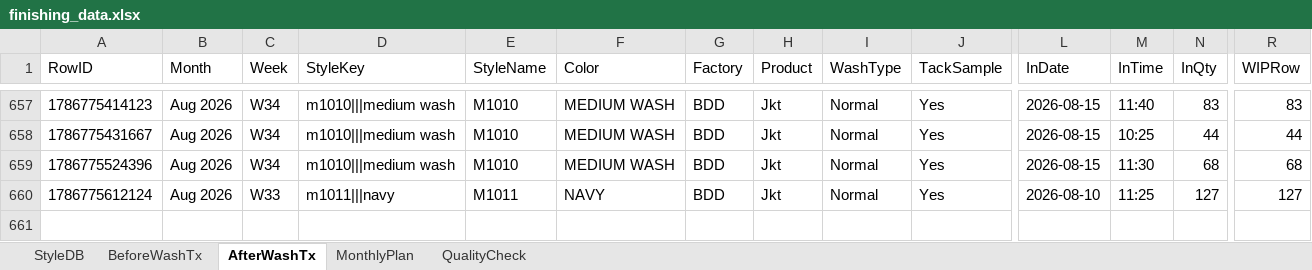
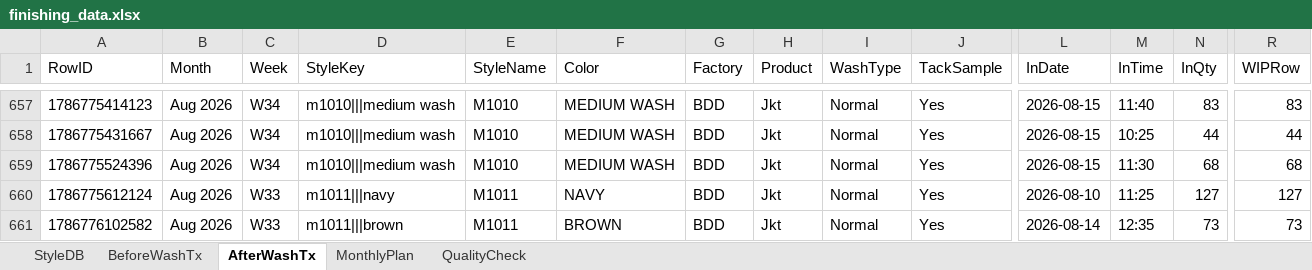
Before and after one commit to Ashen0923/finishing-tracker, an Excel workbook: finishing_data.xlsx, sheet AfterWashTx, drawn as a sheet; only a part is shown, gaps mark what is left out; values as stored, in another font and other column widths than the file's, no borders; rows hold the shown columns only; the diff names each change by its address in the sheet, - before the commit and + after, or states it on an @@ line.

Commit message:
Update 2026-08-15T06:41:51.104Z

```diff
--- a/finishing_data.xlsx (sheet AfterWashTx)
+++ b/finishing_data.xlsx (sheet AfterWashTx)
+row 661: 1786776102582 | Aug 2026 | W33 | m1011|||brown | M1011 | BROWN | BDD | Jkt | Normal | Yes | 2026-08-14 | 12:35 | 73 | 73
```
